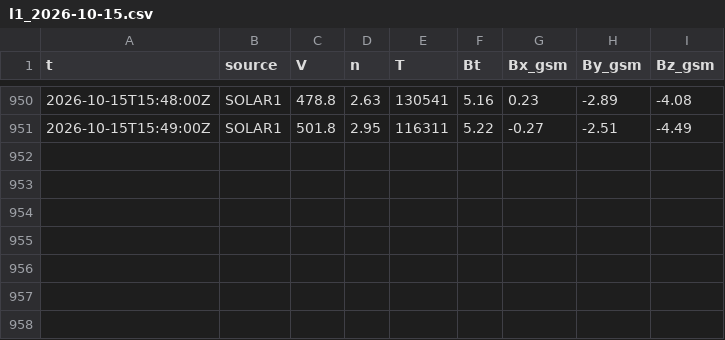
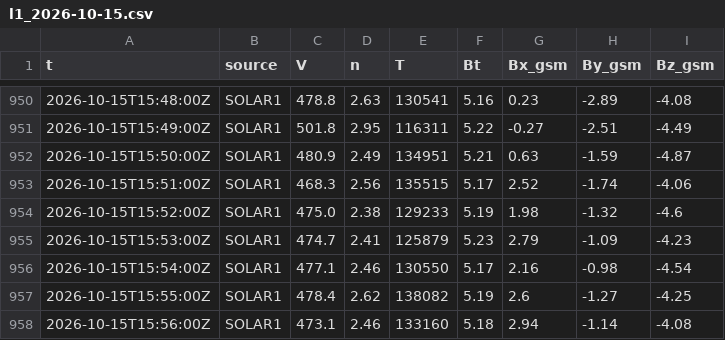
Before and after one commit to Rom1cmoi/veille-cig-france, a CSV file: journal/l1/l1_2026-10-15.csv, drawn as a sheet; only a part is shown, gaps mark what is left out; the diff names each change by its address in the sheet, - before the commit and + after, or states it on an @@ line.

```diff
--- a/journal/l1/l1_2026-10-15.csv
+++ b/journal/l1/l1_2026-10-15.csv
+row 952: 2026-10-15T15:50:00Z | SOLAR1 | 480.9 | 2.49 | 134951 | 5.21 | 0.63 | -1.59 | -4.87
+row 953: 2026-10-15T15:51:00Z | SOLAR1 | 468.3 | 2.56 | 135515 | 5.17 | 2.52 | -1.74 | -4.06
+row 954: 2026-10-15T15:52:00Z | SOLAR1 | 475.0 | 2.38 | 129233 | 5.19 | 1.98 | -1.32 | -4.6
+row 955: 2026-10-15T15:53:00Z | SOLAR1 | 474.7 | 2.41 | 125879 | 5.23 | 2.79 | -1.09 | -4.23
+row 956: 2026-10-15T15:54:00Z | SOLAR1 | 477.1 | 2.46 | 130550 | 5.17 | 2.16 | -0.98 | -4.54
+row 957: 2026-10-15T15:55:00Z | SOLAR1 | 478.4 | 2.62 | 138082 | 5.19 | 2.6 | -1.27 | -4.25
+row 958: 2026-10-15T15:56:00Z | SOLAR1 | 473.1 | 2.46 | 133160 | 5.18 | 2.94 | -1.14 | -4.08
```
Also changed, not shown: journal/collectes_2026-10.csv, 1 other file.
